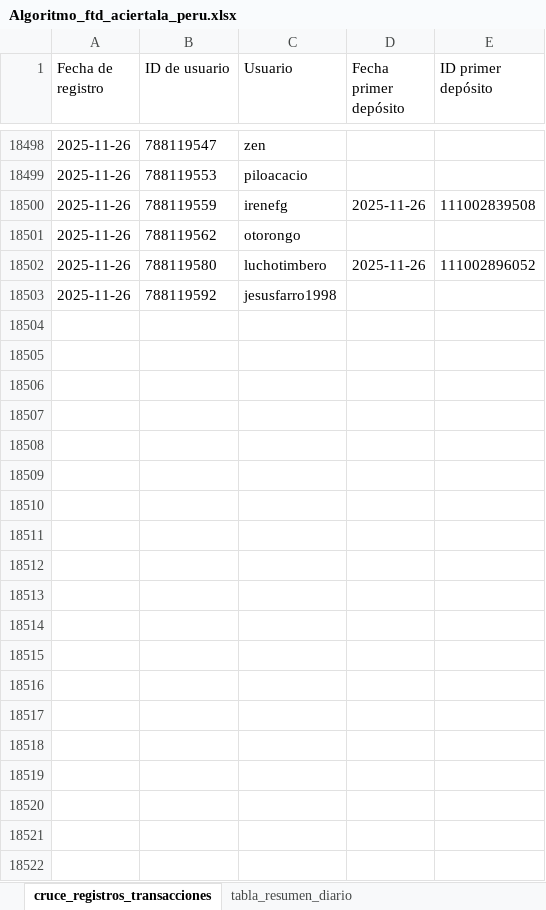
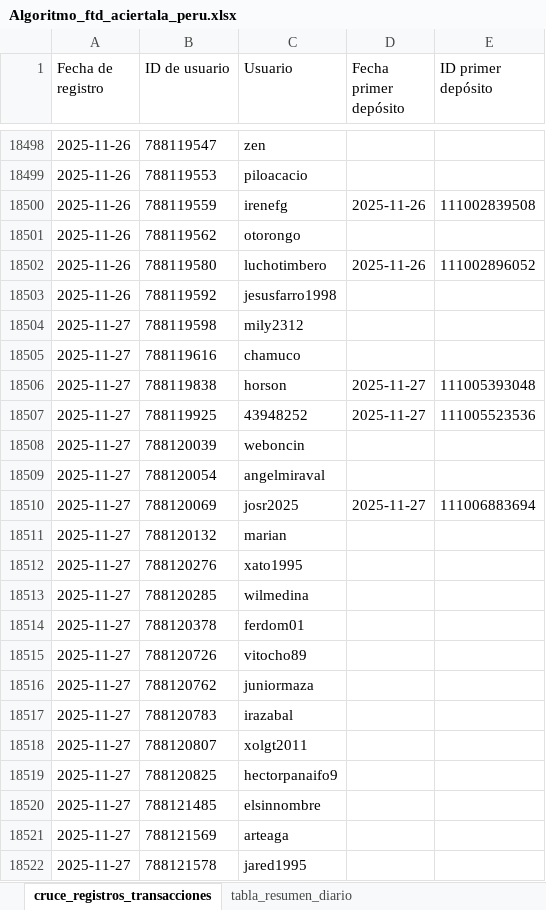
Before and after one commit to james5777/FTD-s-Aciertala, an Excel workbook: Algoritmo_ftd_aciertala_peru.xlsx, sheet cruce_registros_transacciones, drawn as a sheet; only a part is shown, gaps mark what is left out; values as stored, in another font and other column widths than the file's, no borders; table styles not drawn; the diff covers the shown part only; the diff names each change by its address in the sheet, - before the commit and + after, or states it on an @@ line.

```diff
--- a/Algoritmo_ftd_aciertala_peru.xlsx (sheet cruce_registros_transacciones)
+++ b/Algoritmo_ftd_aciertala_peru.xlsx (sheet cruce_registros_transacciones)
+row 18504: 2025-11-27 | 788119598 | mily2312
+row 18505: 2025-11-27 | 788119616 | chamuco
+row 18506: 2025-11-27 | 788119838 | horson | 2025-11-27 | 111005393048
+row 18507: 2025-11-27 | 788119925 | 43948252 | 2025-11-27 | 111005523536
+row 18508: 2025-11-27 | 788120039 | weboncin
+row 18509: 2025-11-27 | 788120054 | angelmiraval
+row 18510: 2025-11-27 | 788120069 | josr2025 | 2025-11-27 | 111006883694
+row 18511: 2025-11-27 | 788120132 | marian
+row 18512: 2025-11-27 | 788120276 | xato1995
+row 18513: 2025-11-27 | 788120285 | wilmedina
+row 18514: 2025-11-27 | 788120378 | ferdom01
+row 18515: 2025-11-27 | 788120726 | vitocho89
+row 18516: 2025-11-27 | 788120762 | juniormaza
+row 18517: 2025-11-27 | 788120783 | irazabal
+row 18518: 2025-11-27 | 788120807 | xolgt2011
+row 18519: 2025-11-27 | 788120825 | hectorpanaifo9
+row 18520: 2025-11-27 | 788121485 | elsinnombre
+row 18521: 2025-11-27 | 788121569 | arteaga
+row 18522: 2025-11-27 | 788121578 | jared1995
```
Also changed, not shown: 12 added rows and 2 edited cells elsewhere in this sheet, sheet tabla_resumen_diario, Archivos/Diario-ACPE.xlsx, 4 other files.
